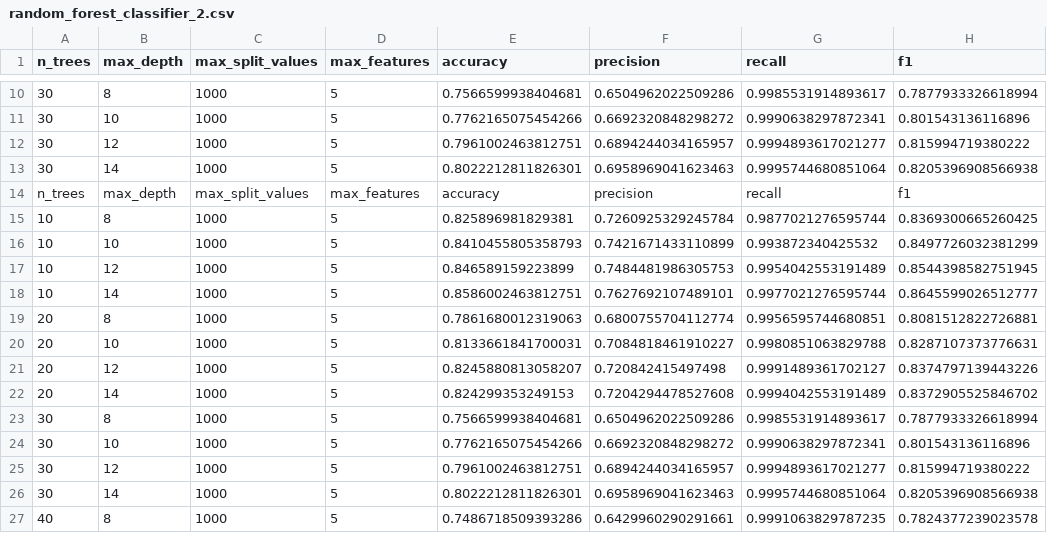
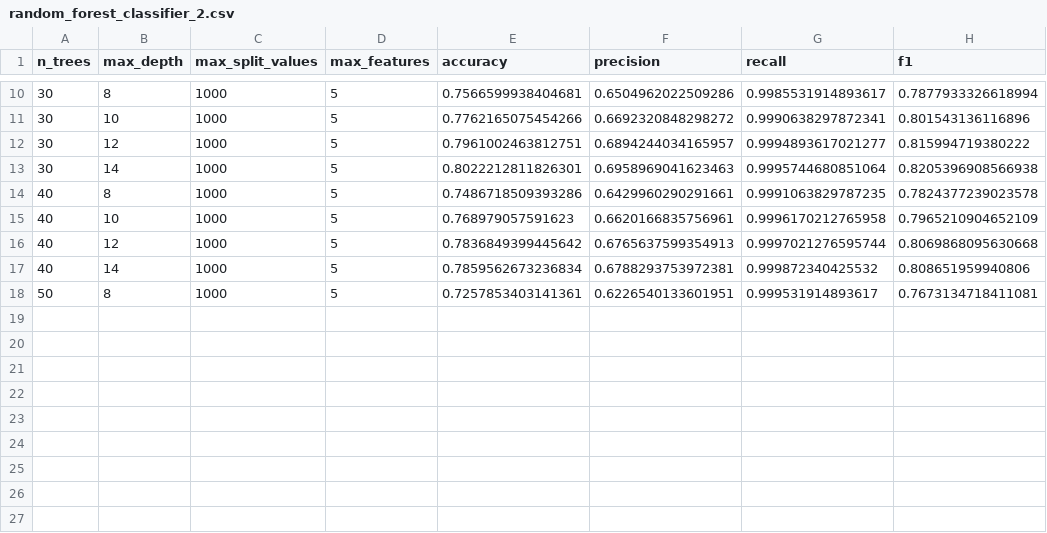
Before and after one commit to jmacuga/uma-random-forest, a CSV file: out/airline_cs/random_forest_classifier_2.csv, drawn as a sheet; only a part is shown, gaps mark what is left out.

```diff
--- a/out/airline_cs/random_forest_classifier_2.csv
+++ b/out/airline_cs/random_forest_classifier_2.csv
@@ -13,15 +13,6 @@ n_trees,max_depth,max_split_values,max_features,accuracy,precision,recall,f1
 30,14,1000,5,0.8022212811826301,0.6958969041623463,0.9995744680851064,0.8205396908566938
-n_trees,max_depth,max_split_values,max_features,accuracy,precision,recall,f1
-10,8,1000,5,0.825896981829381,0.7260925329245784,0.9877021276595744,0.8369300665260425
-10,10,1000,5,0.8410455805358793,0.7421671433110899,0.993872340425532,0.8497726032381299
-10,12,1000,5,0.846589159223899,0.7484481986305753,0.9954042553191489,0.8544398582751945
-10,14,1000,5,0.8586002463812751,0.7627692107489101,0.9977021276595744,0.8645599026512777
-20,8,1000,5,0.7861680012319063,0.6800755704112774,0.9956595744680851,0.8081512822726881
-20,10,1000,5,0.8133661841700031,0.7084818461910227,0.9980851063829788,0.8287107373776631
-20,12,1000,5,0.8245880813058207,0.720842415497498,0.9991489361702127,0.8374797139443226
-20,14,1000,5,0.824299353249153,0.7204294478527608,0.9994042553191489,0.8372905525846702
-30,8,1000,5,0.7566599938404681,0.6504962022509286,0.9985531914893617,0.7877933326618994
-30,10,1000,5,0.7762165075454266,0.6692320848298272,0.9990638297872341,0.801543136116896
-30,12,1000,5,0.7961002463812751,0.6894244034165957,0.9994893617021277,0.815994719380222
-30,14,1000,5,0.8022212811826301,0.6958969041623463,0.9995744680851064,0.8205396908566938
 40,8,1000,5,0.7486718509393286,0.6429960290291661,0.9991063829787235,0.7824377239023578
+40,10,1000,5,0.768979057591623,0.6620166835756961,0.9996170212765958,0.7965210904652109
+40,12,1000,5,0.7836849399445642,0.6765637599354913,0.9997021276595744,0.8069868095630668
+40,14,1000,5,0.7859562673236834,0.6788293753972381,0.999872340425532,0.808651959940806
+50,8,1000,5,0.7257853403141361,0.6226540133601951,0.999531914893617,0.7673134718411081
```
Also changed, not shown: 6 other files.
